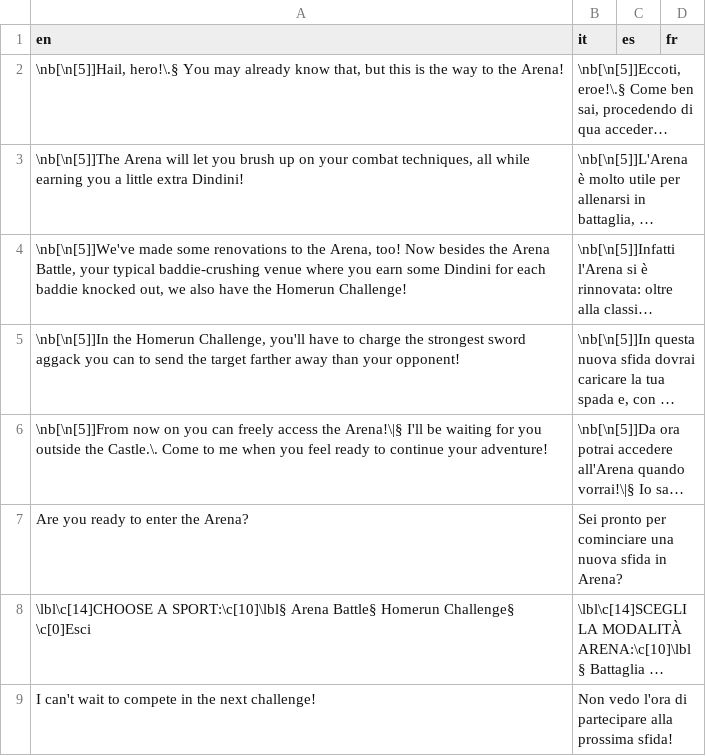
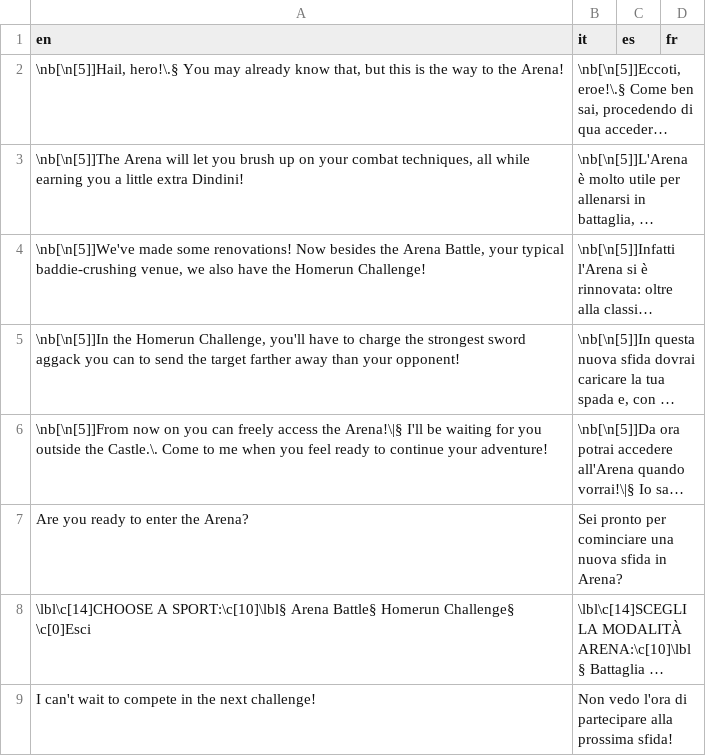
Before and after one commit to stesproject/Locale-oh2, a CSV file: map31.csv, drawn as a sheet; long unchanged cells end in …; the diff names each change by its address in the sheet, - before the commit and + after, or states it on an @@ line.

```diff
--- a/map31.csv
+++ b/map31.csv
-A4 (en): …made some renovations to the Arena, too! Now besides the Arena Battle, your typical baddie-crushing venue where you earn some Dindini for each baddie knocked out, we also…
+A4 (en): …made some renovations! Now besides the Arena Battle, your typical baddie-crushing venue, we also…
```
Also changed, not shown: map27.csv.
